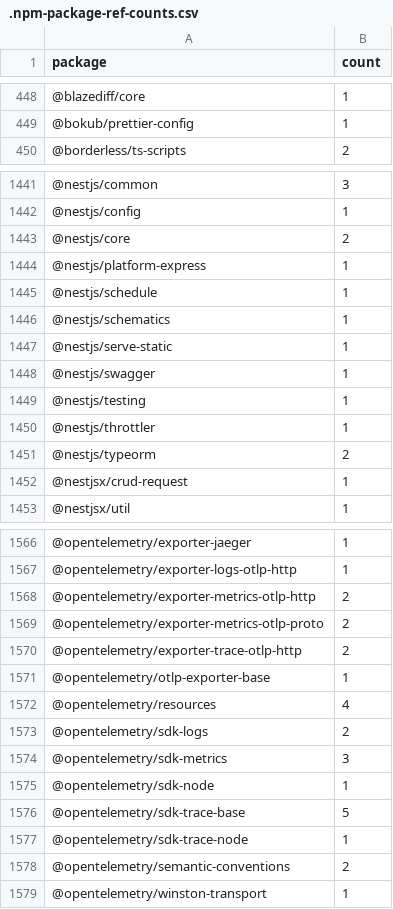
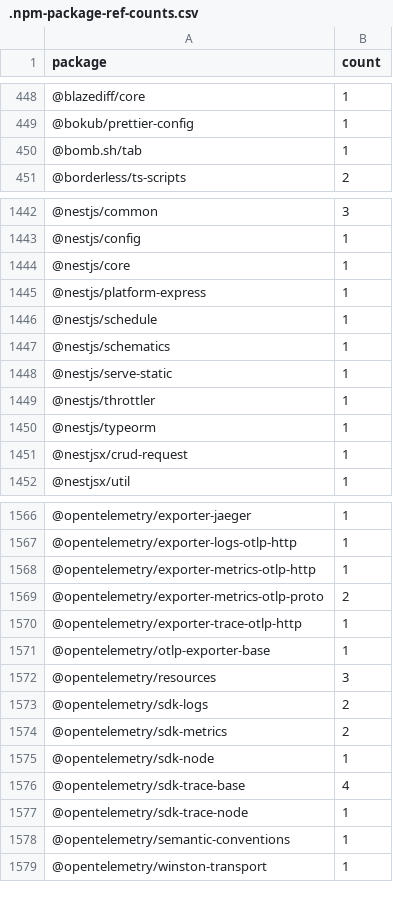
Before and after one commit to streetsidesoftware/cspell-dicts, a CSV file: dictionaries/npm/src/npm/.npm-package-ref-counts.csv, drawn as a sheet; only a part is shown, gaps mark what is left out; the diff covers the shown part only.

```diff
--- a/dictionaries/npm/src/npm/.npm-package-ref-counts.csv
+++ b/dictionaries/npm/src/npm/.npm-package-ref-counts.csv
@@ -449,2 +449,3 @@ package,count
 @bokub/prettier-config,1
+@bomb.sh/tab,1
 @borderless/ts-scripts,2
@@ -1442,3 +1443,3 @@ package,count
 @nestjs/config,1
-@nestjs/core,2
+@nestjs/core,1
 @nestjs/platform-express,1
@@ -1447,6 +1448,4 @@ package,count
 @nestjs/serve-static,1
-@nestjs/swagger,1
-@nestjs/testing,1
 @nestjs/throttler,1
-@nestjs/typeorm,2
+@nestjs/typeorm,1
 @nestjsx/crud-request,1
@@ -1567,13 +1567,13 @@ package,count
 @opentelemetry/exporter-logs-otlp-http,1
-@opentelemetry/exporter-metrics-otlp-http,2
+@opentelemetry/exporter-metrics-otlp-http,1
 @opentelemetry/exporter-metrics-otlp-proto,2
-@opentelemetry/exporter-trace-otlp-http,2
+@opentelemetry/exporter-trace-otlp-http,1
 @opentelemetry/otlp-exporter-base,1
-@opentelemetry/resources,4
+@opentelemetry/resources,3
 @opentelemetry/sdk-logs,2
-@opentelemetry/sdk-metrics,3
+@opentelemetry/sdk-metrics,2
 @opentelemetry/sdk-node,1
-@opentelemetry/sdk-trace-base,5
+@opentelemetry/sdk-trace-base,4
 @opentelemetry/sdk-trace-node,1
-@opentelemetry/semantic-conventions,2
+@opentelemetry/semantic-conventions,1
 @opentelemetry/winston-transport,1
```
Also changed, not shown: 7 added rows, 7 removed rows and 103 edited cells elsewhere in this file, dictionaries/npm/src/npm/.npm-keywords.csv, 6 other files.
